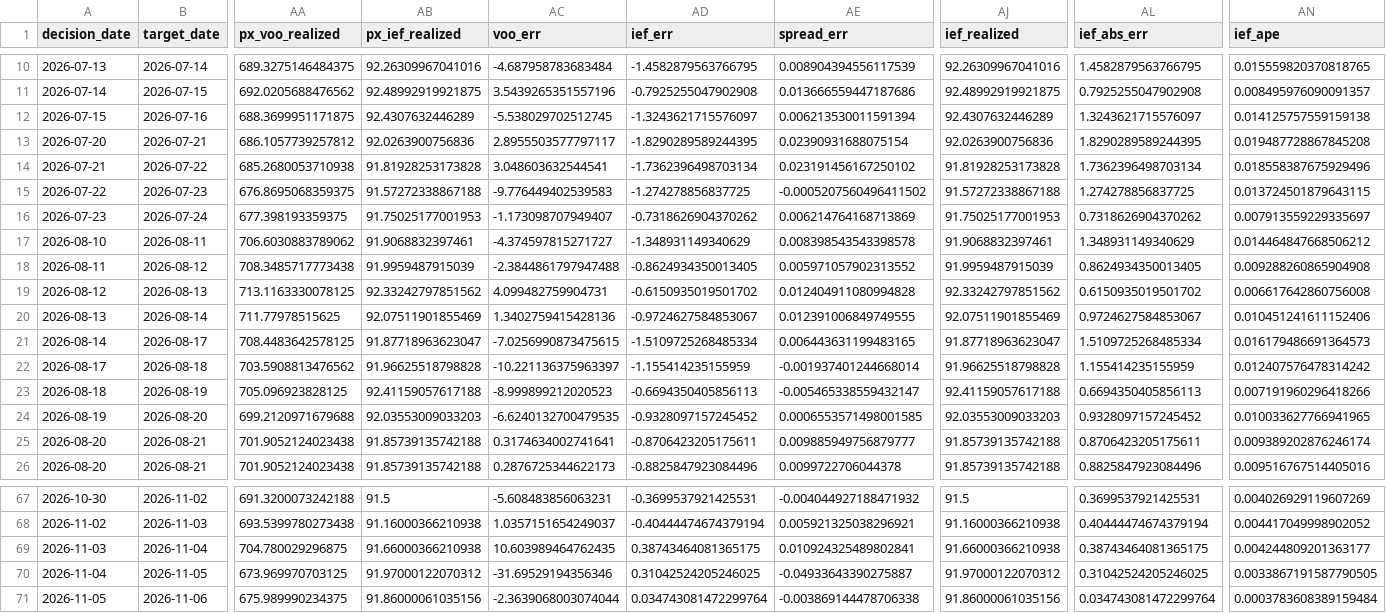
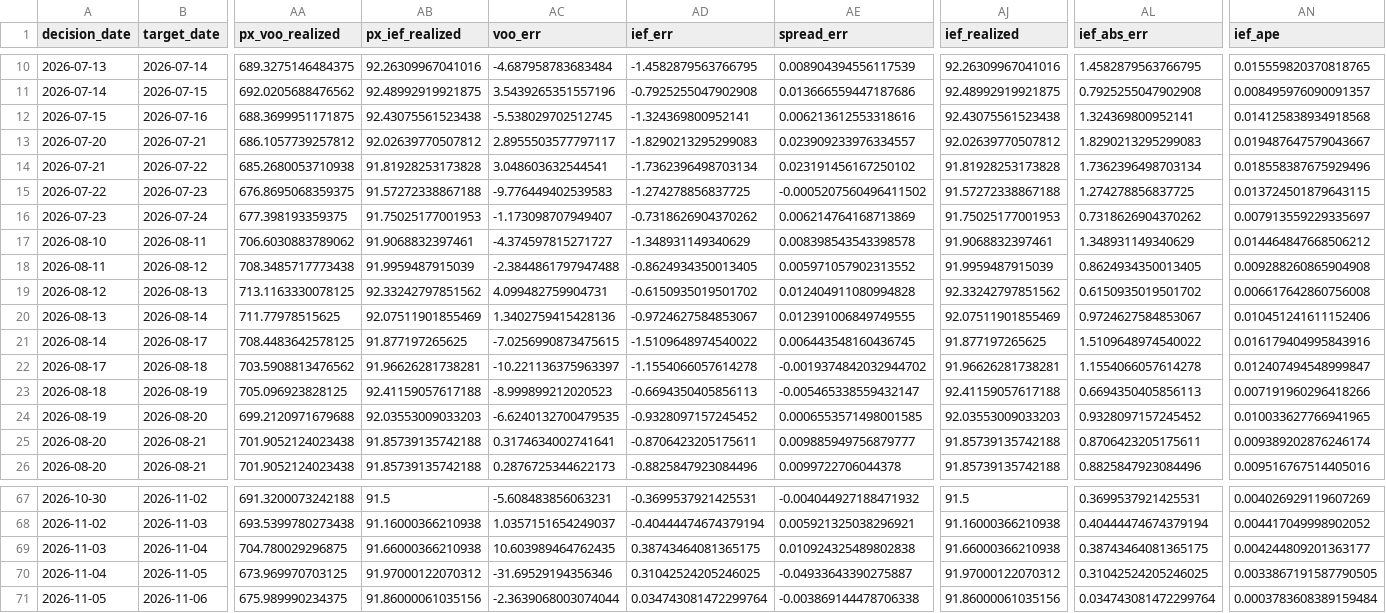
Before and after one commit to salemmorelli1/Price-Call, a CSV file: artifacts_part3/prediction_log.csv, drawn as a sheet; only a part is shown, gaps mark what is left out; the diff covers the shown part only; the diff names each change by its address in the sheet, - before the commit and + after, or states it on an @@ line.

```diff
--- a/artifacts_part3/prediction_log.csv
+++ b/artifacts_part3/prediction_log.csv
-AB12 (px_ief_realized): 92.4307632446289
+AB12 (px_ief_realized): 92.43075561523438
-AD12 (ief_err): -1.3243621715576097
+AD12 (ief_err): -1.324369800952141
-AE12 (spread_err): 0.006213530011591394
+AE12 (spread_err): 0.006213612553318616
-AJ12 (ief_realized): 92.4307632446289
+AJ12 (ief_realized): 92.43075561523438
-AL12 (ief_abs_err): 1.3243621715576097
+AL12 (ief_abs_err): 1.324369800952141
-AN12 (ief_ape): 0.014125757559159138
+AN12 (ief_ape): 0.014125838934918568
-AB13 (px_ief_realized): 92.0263900756836
+AB13 (px_ief_realized): 92.02639770507812
-AD13 (ief_err): -1.8290289589244395
+AD13 (ief_err): -1.8290213295299083
-AE13 (spread_err): 0.02390931688075154
+AE13 (spread_err): 0.023909233976334557
-AJ13 (ief_realized): 92.0263900756836
+AJ13 (ief_realized): 92.02639770507812
-AL13 (ief_abs_err): 1.8290289589244395
+AL13 (ief_abs_err): 1.8290213295299083
-AN13 (ief_ape): 0.019487728867845208
+AN13 (ief_ape): 0.019487647579043667
-AB21 (px_ief_realized): 91.87718963623047
+AB21 (px_ief_realized): 91.877197265625
-AD21 (ief_err): -1.5109725268485334
+AD21 (ief_err): -1.5109648974540022
-AE21 (spread_err): 0.006443631199483165
+AE21 (spread_err): 0.006443548160436745
-AJ21 (ief_realized): 91.87718963623047
+AJ21 (ief_realized): 91.877197265625
-AL21 (ief_abs_err): 1.5109725268485334
+AL21 (ief_abs_err): 1.5109648974540022
-AN21 (ief_ape): 0.016179486691364573
+AN21 (ief_ape): 0.016179404995843916
-AB22 (px_ief_realized): 91.96625518798828
+AB22 (px_ief_realized): 91.96626281738281
-AD22 (ief_err): -1.155414235155959
+AD22 (ief_err): -1.1554066057614278
-AE22 (spread_err): -0.001937401244668014
+AE22 (spread_err): -0.0019374842032944702
-AJ22 (ief_realized): 91.96625518798828
+AJ22 (ief_realized): 91.96626281738281
-AL22 (ief_abs_err): 1.155414235155959
+AL22 (ief_abs_err): 1.1554066057614278
-AN22 (ief_ape): 0.012407576478314242
+AN22 (ief_ape): 0.012407494548999847
-AE69 (spread_err): 0.010924325489802841
+AE69 (spread_err): 0.010924325489802838
```
Also changed, not shown: 65 edited cells elsewhere in this file, 7 other files.
